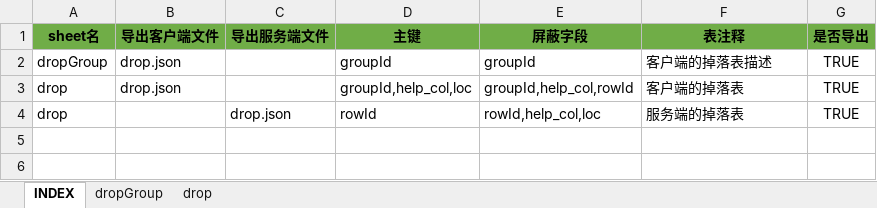
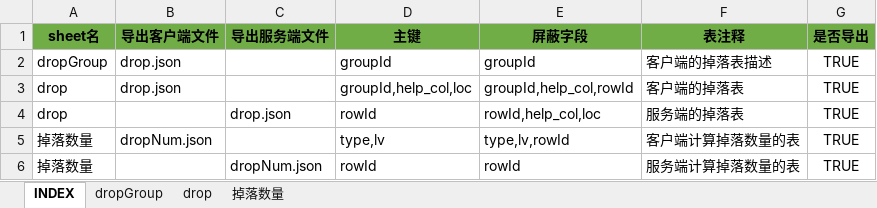
Before and after one commit to hataksumo/UIDesigner, an Excel workbook: Excel/drop.掉落.xlsx, sheet INDEX, drawn as a sheet; values as stored, in another font and other column widths than the file's, no borders; the diff names each change by its address in the sheet, - before the commit and + after, or states it on an @@ line.

Commit message:
掉落数量

```diff
--- a/Excel/drop.掉落.xlsx (sheet INDEX)
+++ b/Excel/drop.掉落.xlsx (sheet INDEX)
+sheet tab: 掉落数量
+row 5: 掉落数量 | dropNum.json |  | type,lv | type,lv,rowId | 客户端计算掉落数量的表 | TRUE
+row 6: 掉落数量 |  | dropNum.json | rowId | rowId | 服务端计算掉落数量的表 | TRUE
```
Also changed, not shown: sheet drop, formulas that keep their value.
